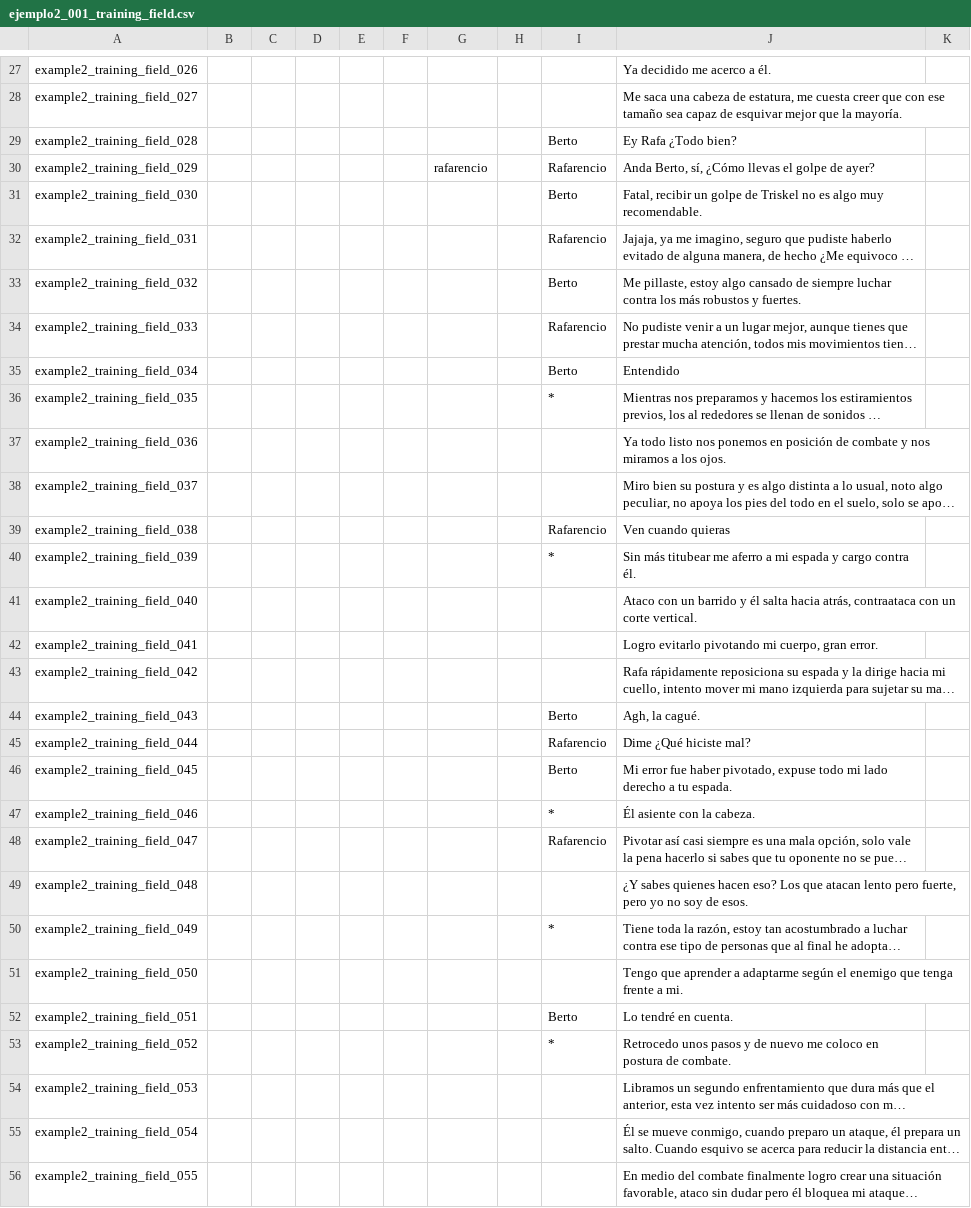
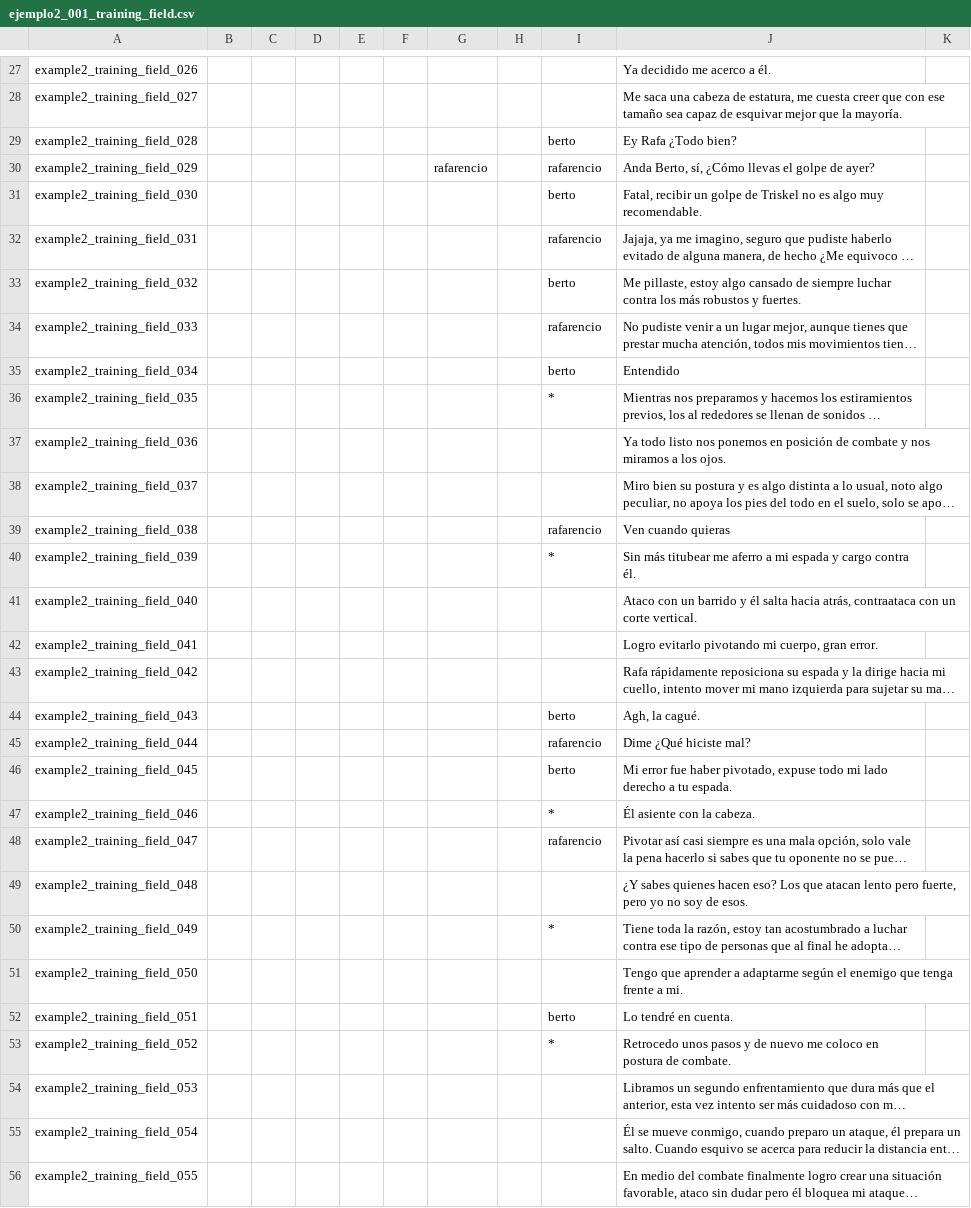
Before and after one commit to Atlantox/atlax-renpy, a CSV file: game/scenes/ejemplo2/ejemplo2_001_training_field.csv, drawn as a sheet; only a part is shown, gaps mark what is left out; long unchanged cells end in …; the diff covers the shown part only; the diff names each change by its address in the sheet, - before the commit and + after, or states it on an @@ line.

Commit message:
<fix> first scene of example2 in progress

```diff
--- a/game/scenes/ejemplo2/ejemplo2_001_training_field.csv
+++ b/game/scenes/ejemplo2/ejemplo2_001_training_field.csv
-I29: Berto
+I29: berto
-I30: Rafarencio
+I30: rafarencio
-I31: Berto
+I31: berto
-I32: Rafarencio
+I32: rafarencio
-I33: Berto
+I33: berto
-I34: Rafarencio
+I34: rafarencio
-I35: Berto
+I35: berto
-I39: Rafarencio
+I39: rafarencio
-I44: Berto
+I44: berto
-I45: Rafarencio
+I45: rafarencio
-I46: Berto
+I46: berto
-I48: Rafarencio
+I48: rafarencio
-I52: Berto
+I52: berto
```
Also changed, not shown: 17 edited cells elsewhere in this file, game/scenes/ejemplo2/ejemplo2_002_keep_hitting.csv, game/scenes/ejemplo2/ejemplo2_004_prepare_powerful_hit.csv, 21 other files.
